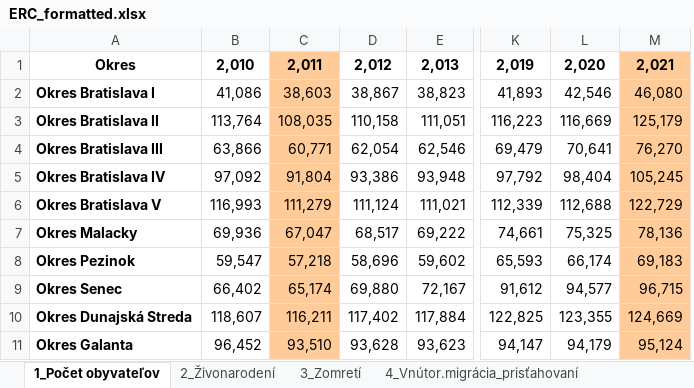
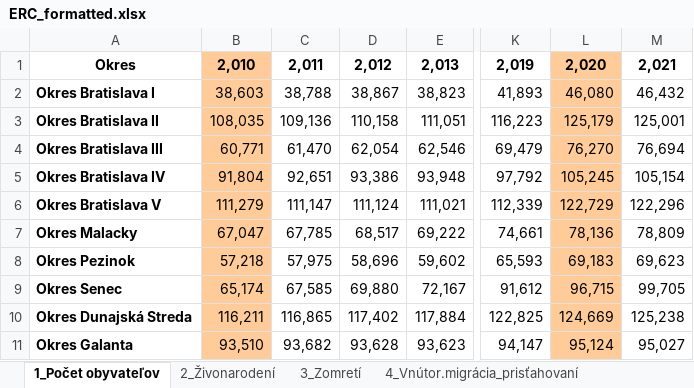
Before and after one commit to samuel-soltys/slovak-analysis, an Excel workbook: ERC_formatted.xlsx, sheet 1_Počet obyvateľov, drawn as a sheet; only a part is shown, gaps mark what is left out; values as stored, in another font and other column widths than the file's, no borders; removed rows and columns are numbered as before the commit, all else as after; the diff names each change by its address in the sheet, - before the commit and + after, or states it on an @@ line.

Commit message:
Fixed asigment

```diff
--- a/ERC_formatted.xlsx (sheet 1_Počet obyvateľov)
+++ b/ERC_formatted.xlsx (sheet 1_Počet obyvateľov)
-column B, rows 1-11: 2,010 | 41,086 | 113,764 | 63,866 | 97,092 | 116,993 | 69,936 | 59,547 | 66,402 | 118,607 | 96,452
+column C, rows 1-11: 2,011 | 38,788 | 109,136 | 61,470 | 92,651 | 111,147 | 67,785 | 57,975 | 67,585 | 116,865 | 93,682
-column L, rows 1-11: 2,020 | 42,546 | 116,669 | 70,641 | 98,404 | 112,688 | 75,325 | 66,174 | 94,577 | 123,355 | 94,179
+column M, rows 1-11: 2,021 | 46,432 | 125,001 | 76,694 | 105,154 | 122,296 | 78,809 | 69,623 | 99,705 | 125,238 | 95,027
-B1: 2,011
+B1: 2,010
-L1: 2,021
+L1: 2,020
```
